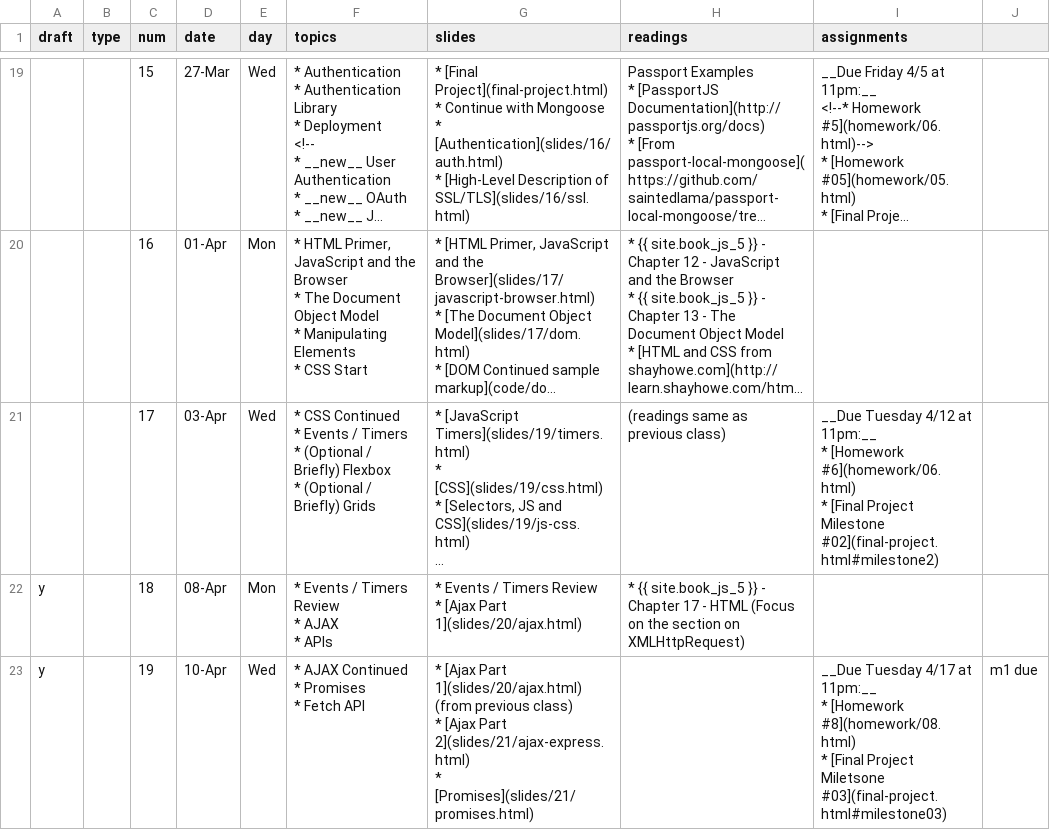
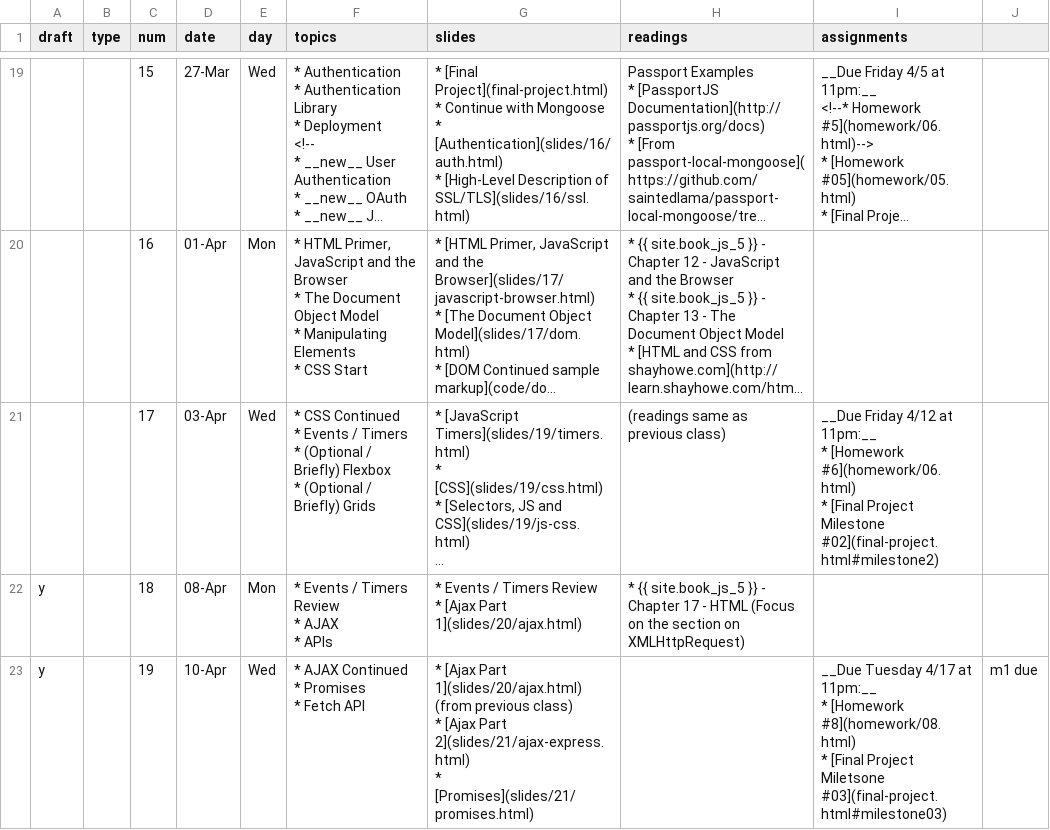
Before and after one commit to foureyes/csci-ua.0480-spring2019-008, a CSV file: _data/schedule.csv, drawn as a sheet; only a part is shown, gaps mark what is left out; long unchanged cells end in …; the diff names each change by its address in the sheet, - before the commit and + after, or states it on an @@ line.

```diff
--- a/_data/schedule.csv
+++ b/_data/schedule.csv
-I21 (assignments): __Due Tuesday 4/12 at…
+I21 (assignments): __Due Friday 4/12 at…
```
Also changed, not shown: 2 other files.
